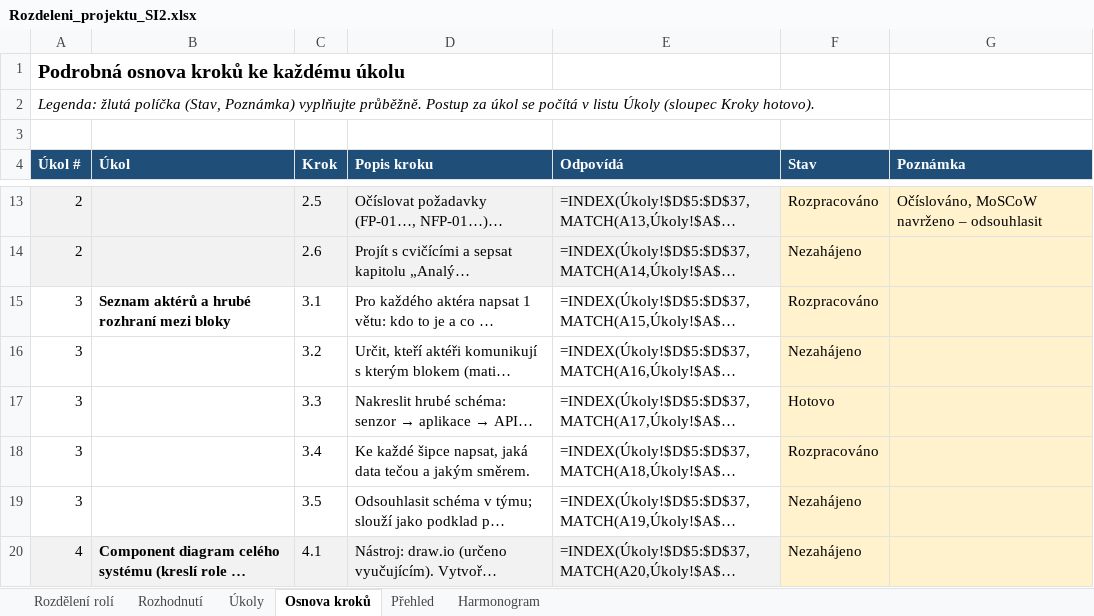
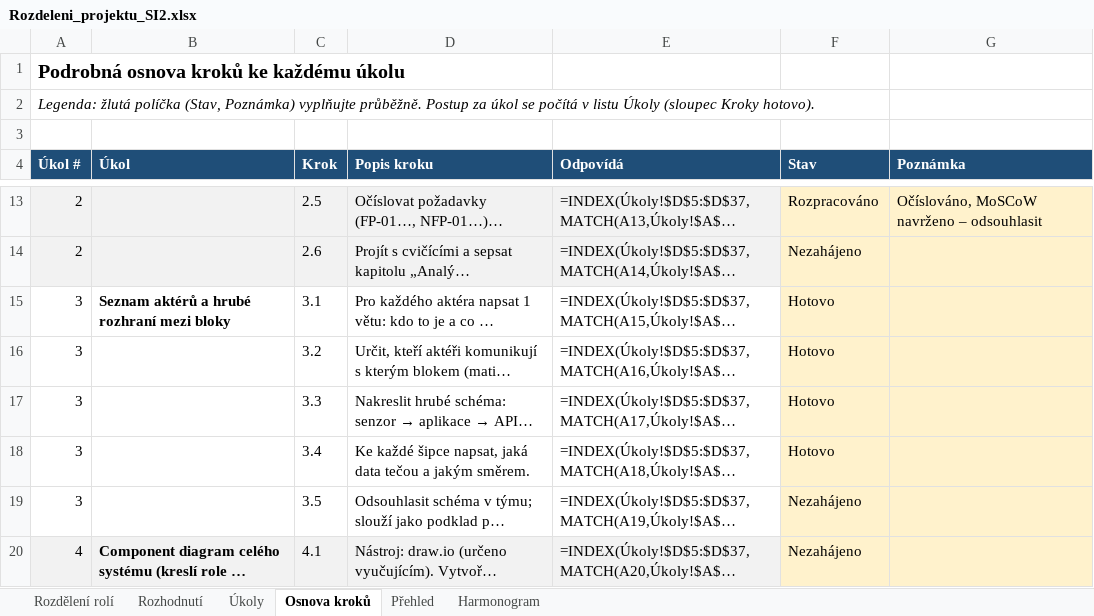
Before and after one commit to stastmar/SI_projekt, an Excel workbook: Rozdeleni_projektu_SI2.xlsx, sheet Osnova kroků, drawn as a sheet; only a part is shown, gaps mark what is left out; long unchanged cells end in …; values as stored, in another font and other column widths than the file's, no borders; formulas without a stored value are shown as written; conditional formats not drawn; the diff names each change by its address in the sheet, - before the commit and + after, or states it on an @@ line.

```diff
--- a/Rozdeleni_projektu_SI2.xlsx (sheet Osnova kroků)
+++ b/Rozdeleni_projektu_SI2.xlsx (sheet Osnova kroků)
-F15 (Stav): Rozpracováno
+F15 (Stav): Hotovo
-F16 (Stav): Nezahájeno
+F16 (Stav): Hotovo
-F18 (Stav): Rozpracováno
+F18 (Stav): Hotovo
```
Also changed, not shown: sheet Úkoly, 2 other files.
